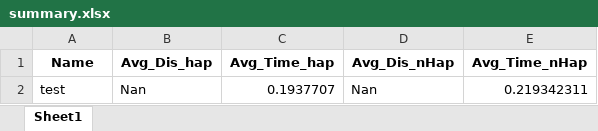
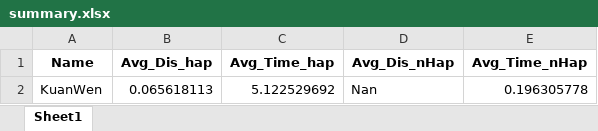
Before and after one commit to aa10402tw/Jetting-Glasses, an Excel workbook: Aruco/Analyze/AnalyzeResult/summary.xlsx, sheet Sheet1, drawn as a sheet; values as stored, in another font and other column widths than the file's, no borders; removed rows and columns are numbered as before the commit, all else as after; the diff names each change by its address in the sheet, - before the commit and + after, or states it on an @@ line.

Commit message:
add collect data readme

```diff
--- a/Aruco/Analyze/AnalyzeResult/summary.xlsx (sheet Sheet1)
+++ b/Aruco/Analyze/AnalyzeResult/summary.xlsx (sheet Sheet1)
-row 2: test | Nan | 0.1937707 | Nan | 0.219342311
+row 2: KuanWen | 0.065618113 | 5.122529692 | Nan | 0.196305778
```
Also changed, not shown: Aruco/Analyze/AnalyzeResult/test.xlsx, 16 other files.
